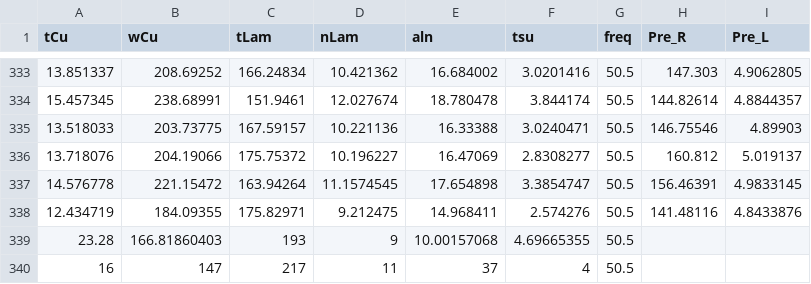
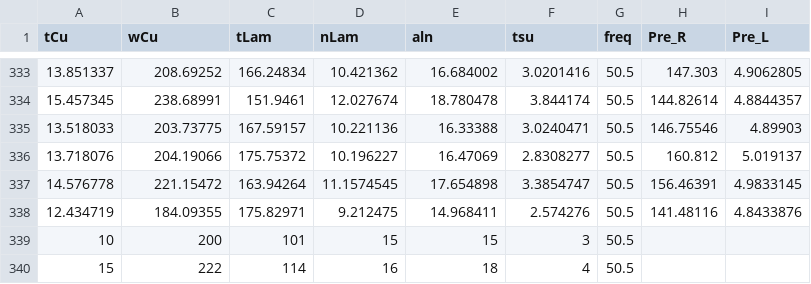
Before and after one commit to waiwh91/TabPFN_Inductor_Regressor, a CSV file: csv/pinn_validated_designs.csv, drawn as a sheet; only a part is shown, gaps mark what is left out.

```diff
--- a/csv/pinn_validated_designs.csv
+++ b/csv/pinn_validated_designs.csv
@@ -338,3 +338,3 @@ tCu,wCu,tLam,nLam,aln,tsu,freq,Pre_R,Pre_L
 12.434719,184.09355,175.82971,9.212475,14.968411,2.574276,50.5,141.48116,4.8433876
-23.28,166.81860403,193,9,10.00157068,4.69665355,50.5,,
-16,147,217,11,37,4,50.5,,
+10,200,101,15,15,3,50.5,,
+15,222,114,16,18,4,50.5,,
```
Also changed, not shown: 6 other files.
